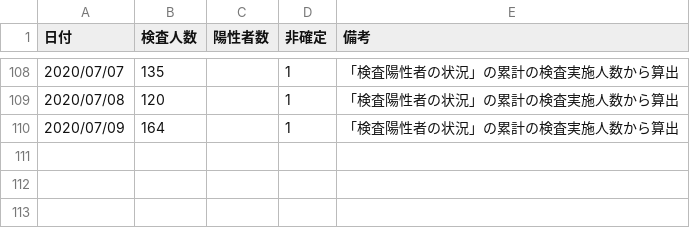
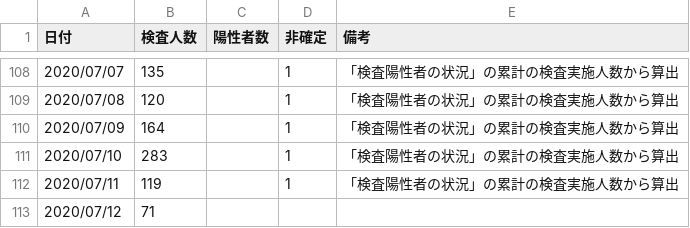
Before and after one commit to yoshitaka7/covid19, a CSV file: inspection_persons_summary.csv, drawn as a sheet; only a part is shown, gaps mark what is left out; the diff names each change by its address in the sheet, - before the commit and + after, or states it on an @@ line.

Commit message:
update data

```diff
--- a/inspection_persons_summary.csv
+++ b/inspection_persons_summary.csv
+row 111: 2020/07/10 | 283 |  | 1 | 「検査陽性者の状況」の累計の検査実施人数から算出
+row 112: 2020/07/11 | 119 |  | 1 | 「検査陽性者の状況」の累計の検査実施人数から算出
+row 113: 2020/07/12 | 71
```
Also changed, not shown: 1 other file.
